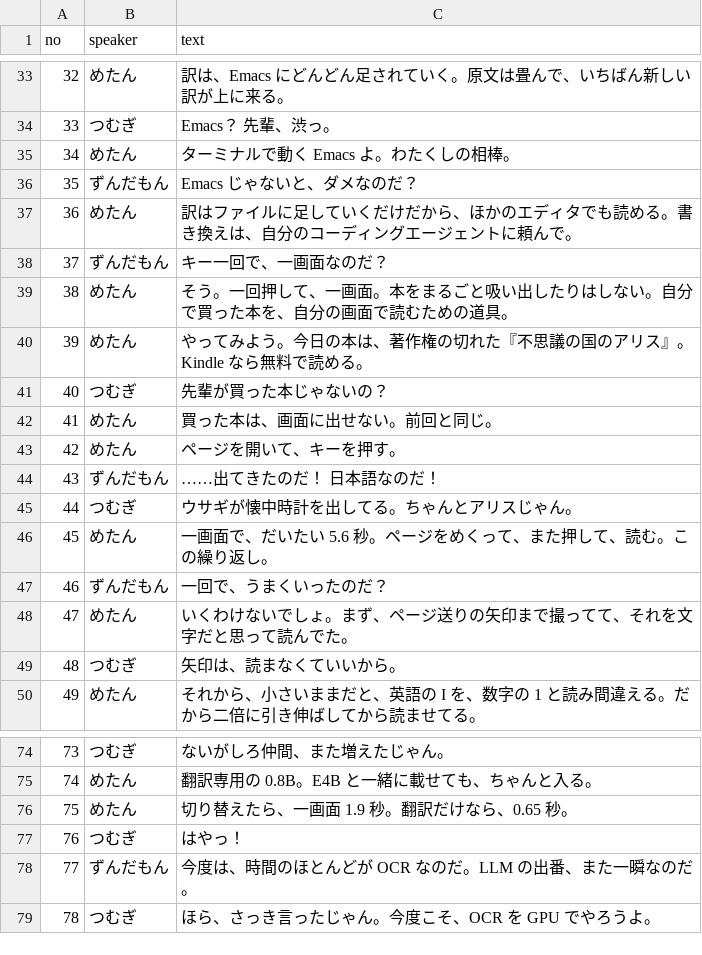
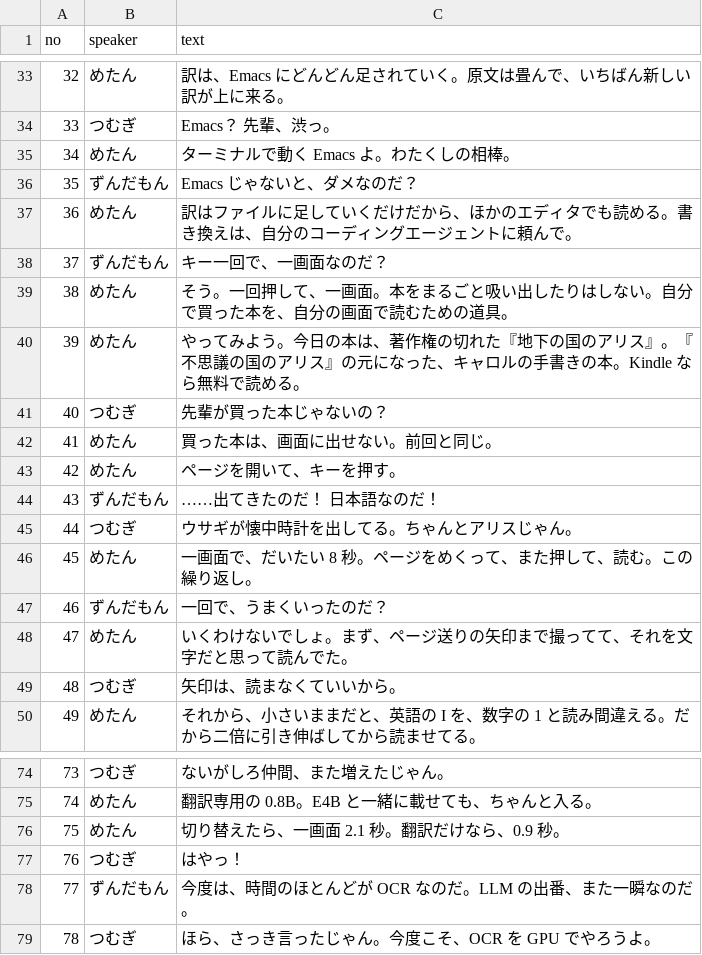
Before and after one commit to kusanaginoturugi/local-llm-video, a TSV file: episodes/ep06/script.tsv, drawn as a sheet; only a part is shown, gaps mark what is left out; the diff covers the shown part only.

```diff
--- a/episodes/ep06/script.tsv
+++ b/episodes/ep06/script.tsv
@@ -39,3 +39,3 @@ no	speaker	text
 38	めたん	そう。一回押して、一画面。本をまるごと吸い出したりはしない。自分で買った本を、自分の画面で読むための道具。
-39	めたん	やってみよう。今日の本は、著作権の切れた『不思議の国のアリス』。Kindle なら無料で読める。
+39	めたん	やってみよう。今日の本は、著作権の切れた『地下の国のアリス』。『不思議の国のアリス』の元になった、キャロルの手書きの本。Kindle なら無料で読める。
 40	つむぎ	先輩が買った本じゃないの？
@@ -45,3 +45,3 @@ no	speaker	text
 44	つむぎ	ウサギが懐中時計を出してる。ちゃんとアリスじゃん。
-45	めたん	一画面で、だいたい 5.6 秒。ページをめくって、また押して、読む。この繰り返し。
+45	めたん	一画面で、だいたい 8 秒。ページをめくって、また押して、読む。この繰り返し。
 46	ずんだもん	一回で、うまくいったのだ？
@@ -75,3 +75,3 @@ no	speaker	text
 74	めたん	翻訳専用の 0.8B。E4B と一緒に載せても、ちゃんと入る。
-75	めたん	切り替えたら、一画面 1.9 秒。翻訳だけなら、0.65 秒。
+75	めたん	切り替えたら、一画面 2.1 秒。翻訳だけなら、0.9 秒。
 76	つむぎ	はやっ！
```
Also changed, not shown: 14 edited cells elsewhere in this file, episodes/ep06/direction.tsv, episodes/ep06/screens.tsv, 13 other files.
